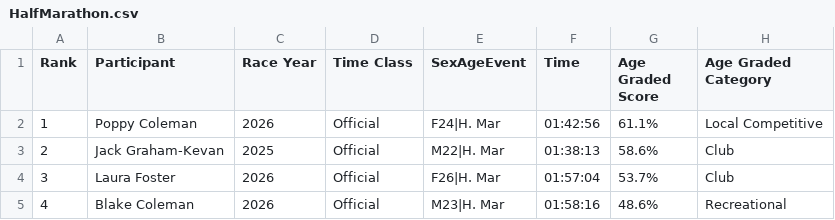
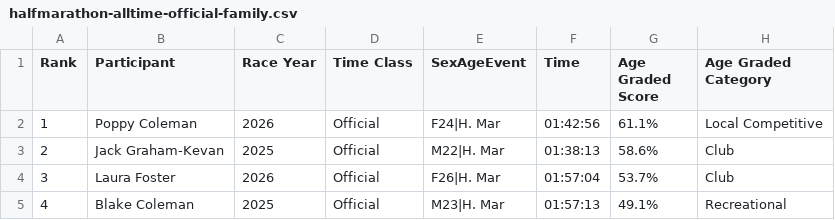
Before and after one commit to johnkevan88888/family-running, a CSV file: data/halfmarathon-alltime-official-family.csv (was data/HalfMarathon.csv), drawn as a sheet.

```diff
--- a/data/HalfMarathon.csv
+++ b/data/halfmarathon-alltime-official-family.csv
@@ -4,2 +4,2 @@ Rank,Participant,Race Year,Time Class,SexAgeEvent,Time,Age Graded Score,Age Grad
 3,Laura Foster,2026,Official,F26|H. Mar,01:57:04,53.7%,Club
-4,Blake Coleman,2026,Official,M23|H. Mar,01:58:16,48.6%,Recreational
+4,Blake Coleman,2025,Official,M23|H. Mar,01:57:13,49.1%,Recreational
```
Also changed, not shown: data/overall-alltime-official-family.csv, 26 other files.
